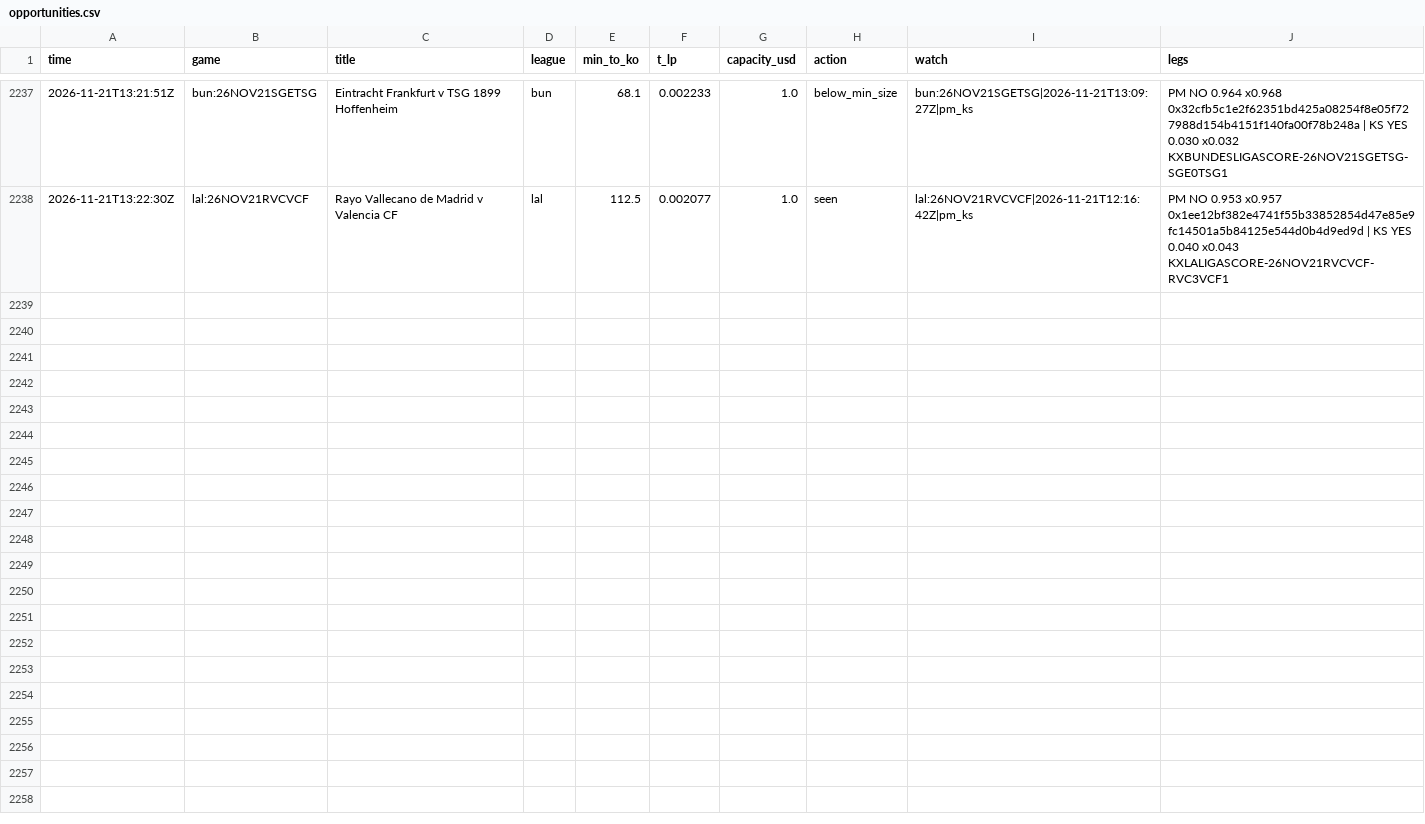
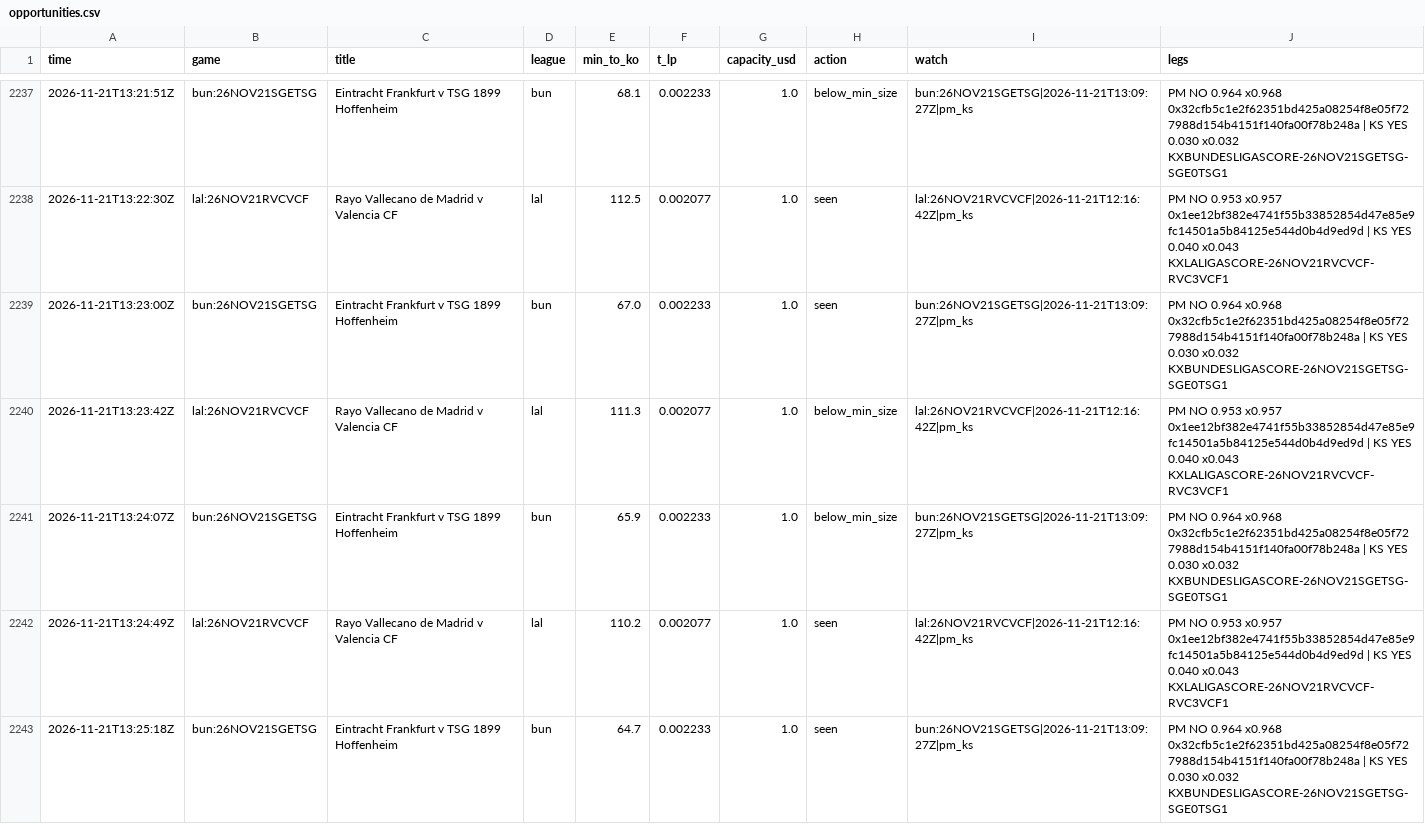
Before and after one commit to TFGdeprova/tfg-upf-test, a CSV file: results/opportunities.csv, drawn as a sheet; only a part is shown, gaps mark what is left out; the diff covers the shown part only; the diff names each change by its address in the sheet, - before the commit and + after, or states it on an @@ line.

```diff
--- a/results/opportunities.csv
+++ b/results/opportunities.csv
+row 2239: 2026-11-21T13:23:00Z | bun:26NOV21SGETSG | Eintracht Frankfurt v TSG 1899 Hoffenheim | bun | 67.0 | 0.002233 | 1.0 | seen | bun:26NOV21SGETSG|2026-11-21T13:09:27Z|pm_ks | PM NO 0.964 x0.968 0x32cfb5c1e2f62351bd425a08254f8e05f727988d154b4151f140fa00f78b248a | KS YES 0.030 x0.032 KXBUNDESLIGASCORE-26NOV21SGETSG-SGE0TSG1
+row 2240: 2026-11-21T13:23:42Z | lal:26NOV21RVCVCF | Rayo Vallecano de Madrid v Valencia CF | lal | 111.3 | 0.002077 | 1.0 | below_min_size | lal:26NOV21RVCVCF|2026-11-21T12:16:42Z|pm_ks | PM NO 0.953 x0.957 0x1ee12bf382e4741f55b33852854d47e85e9fc14501a5b84125e544d0b4d9ed9d | KS YES 0.040 x0.043 KXLALIGASCORE-26NOV21RVCVCF-RVC3VCF1
+row 2241: 2026-11-21T13:24:07Z | bun:26NOV21SGETSG | Eintracht Frankfurt v TSG 1899 Hoffenheim | bun | 65.9 | 0.002233 | 1.0 | below_min_size | bun:26NOV21SGETSG|2026-11-21T13:09:27Z|pm_ks | PM NO 0.964 x0.968 0x32cfb5c1e2f62351bd425a08254f8e05f727988d154b4151f140fa00f78b248a | KS YES 0.030 x0.032 KXBUNDESLIGASCORE-26NOV21SGETSG-SGE0TSG1
+row 2242: 2026-11-21T13:24:49Z | lal:26NOV21RVCVCF | Rayo Vallecano de Madrid v Valencia CF | lal | 110.2 | 0.002077 | 1.0 | seen | lal:26NOV21RVCVCF|2026-11-21T12:16:42Z|pm_ks | PM NO 0.953 x0.957 0x1ee12bf382e4741f55b33852854d47e85e9fc14501a5b84125e544d0b4d9ed9d | KS YES 0.040 x0.043 KXLALIGASCORE-26NOV21RVCVCF-RVC3VCF1
+row 2243: 2026-11-21T13:25:18Z | bun:26NOV21SGETSG | Eintracht Frankfurt v TSG 1899 Hoffenheim | bun | 64.7 | 0.002233 | 1.0 | seen | bun:26NOV21SGETSG|2026-11-21T13:09:27Z|pm_ks | PM NO 0.964 x0.968 0x32cfb5c1e2f62351bd425a08254f8e05f727988d154b4151f140fa00f78b248a | KS YES 0.030 x0.032 KXBUNDESLIGASCORE-26NOV21SGETSG-SGE0TSG1
```
Also changed, not shown: 13 added rows elsewhere in this file, results/opportunities_books.csv, results/rechecks.csv, 7 other files.
